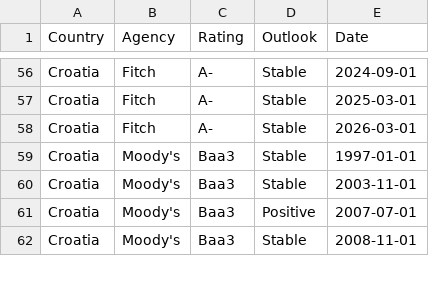
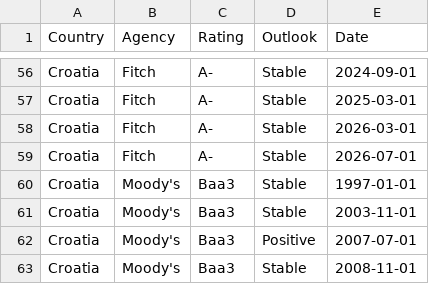
Before and after one commit to Mandamundi/mm-sci, a CSV file: agencies/croatia_ratings.csv, drawn as a sheet; only a part is shown, gaps mark what is left out.

```diff
--- a/agencies/croatia_ratings.csv
+++ b/agencies/croatia_ratings.csv
@@ -58,2 +58,3 @@ Croatia,Fitch,A-,Stable,2025-03-01
 Croatia,Fitch,A-,Stable,2026-03-01
+Croatia,Fitch,A-,Stable,2026-07-01
 Croatia,Moody's,Baa3,Stable,1997-01-01
```
Also changed, not shown: agencies/argentina_ratings.csv, agencies/belgium_ratings.csv, 30 other files.
